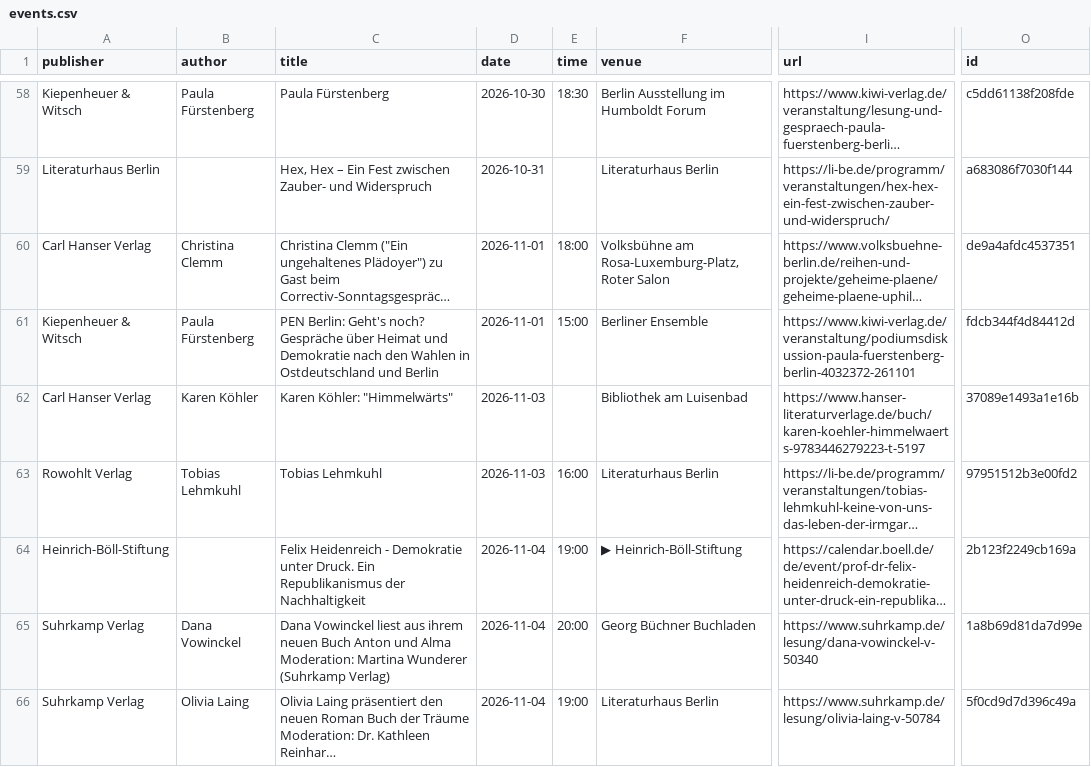
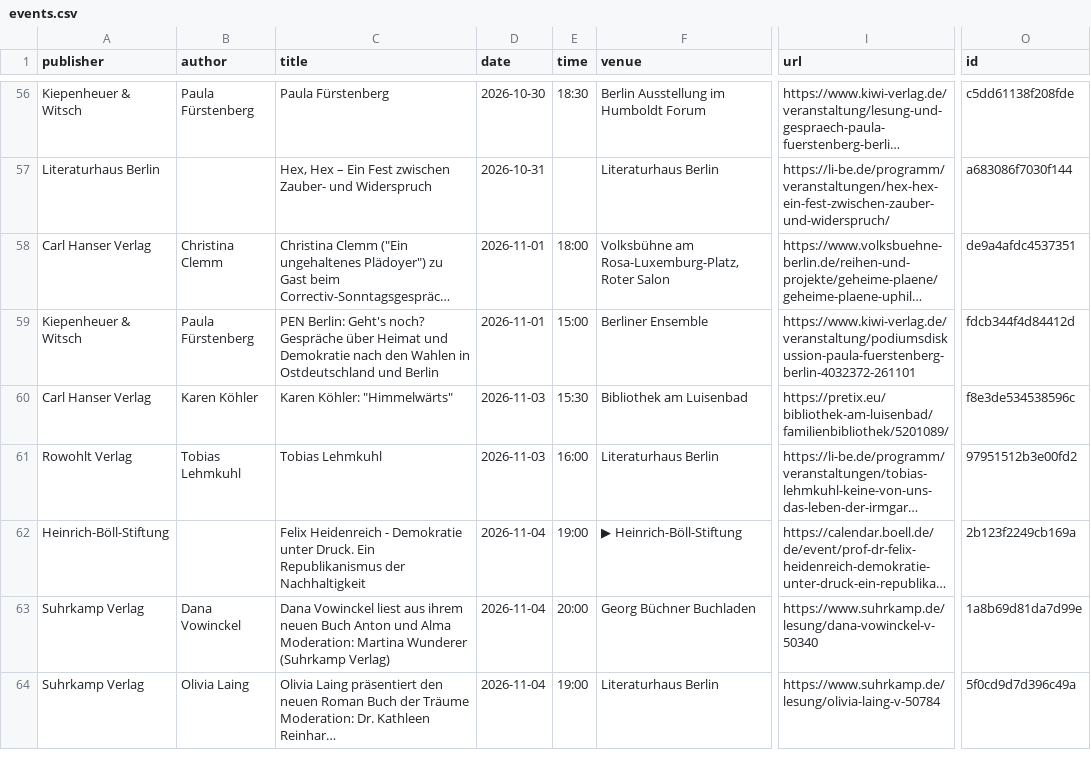
Before and after one commit to frankerler/vorlesen, a CSV file: data/events.csv, drawn as a sheet; only a part is shown, gaps mark what is left out; long unchanged cells end in …; addresses are those after the commit; the diff covers the shown part only; the diff names each change by its address in the sheet, - before the commit and + after, or states it on an @@ line.

```diff
--- a/data/events.csv
+++ b/data/events.csv
-E60 (time): (empty)
+E60 (time): 15:30
-I60 (url): https://www.hanser-literaturverlage.de/buch/karen-koehler-himmelwaerts-9783446279223-t-5197
+I60 (url): https://pretix.eu/bibliothek-am-luisenbad/familienbibliothek/5201089/
-O60 (id): 37089e1493a1e16b
+O60 (id): f8e3de534538596c
```
Also changed, not shown: 7 added rows, 6 removed rows and 1 edited cell elsewhere in this file, 2 other files.
